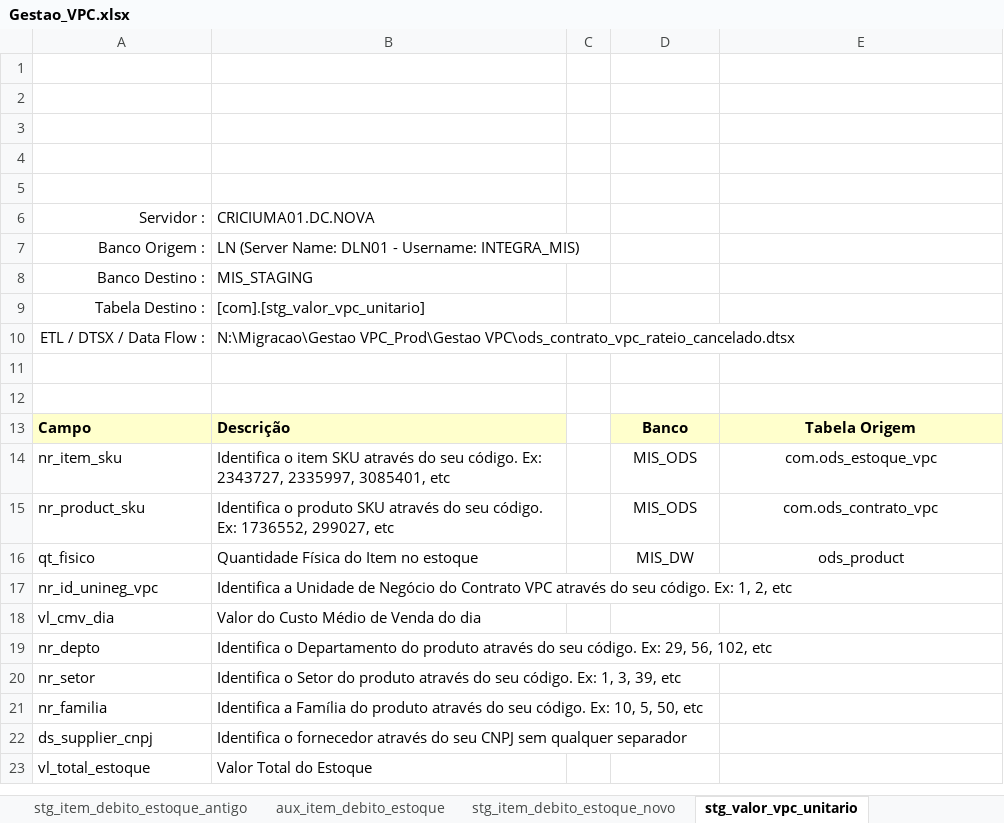
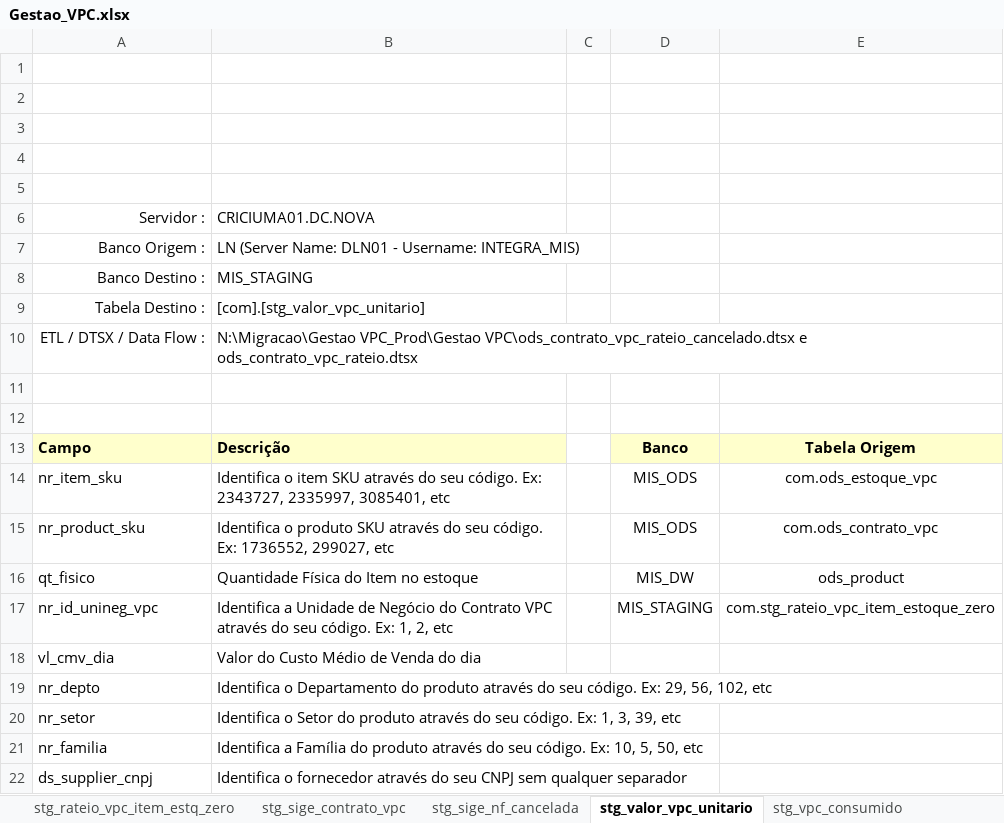
Before and after one commit to patricknaka/Nova, an Excel workbook: Documentação/Planilhas/Layouts/Gestao_VPC.xlsx, sheet stg_valor_vpc_unitario, drawn as a sheet; only a part is shown; the shorter side is filled out with more unchanged rows; values as stored, in another font and other column widths than the file's, no borders; charts and pictures not drawn; the diff names each change by its address in the sheet, - before the commit and + after, or states it on an @@ line.

```diff
--- a/Documentação/Planilhas/Layouts/Gestao_VPC.xlsx (sheet stg_valor_vpc_unitario)
+++ b/Documentação/Planilhas/Layouts/Gestao_VPC.xlsx (sheet stg_valor_vpc_unitario)
+sheet tab: stg_rateio_vpc_item_estq_zero
+sheet tab: stg_vpc_consumido
-B10: …VPC_Prod\Gestao VPC\ods_contrato_vpc_rateio_cancelado.dtsx
+B10: …VPC_Prod\Gestao VPC\ods_contrato_vpc_rateio_cancelado.dtsx e ods_contrato_vpc_rateio.dtsx
-D17: (empty)
+D17: MIS_STAGING
-E17: (empty)
+E17: com.stg_rateio_vpc_item_estoque_zero
```
Also changed, not shown: sheet Resumo, sheet ods_estoque_vpc, sheet stg_faturamento_margin, other sheet tabs, charts or pictures, Documentação/Planilhas/Mapeamento Stage LN.xlsx, 1 other file.
